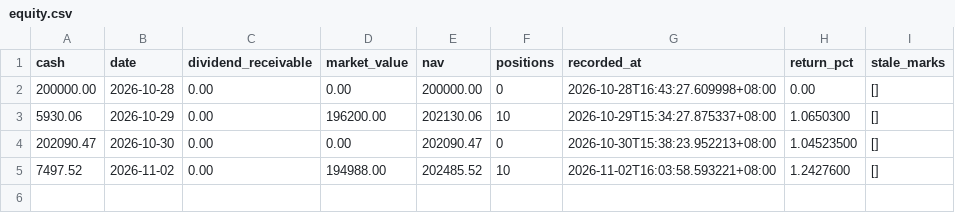
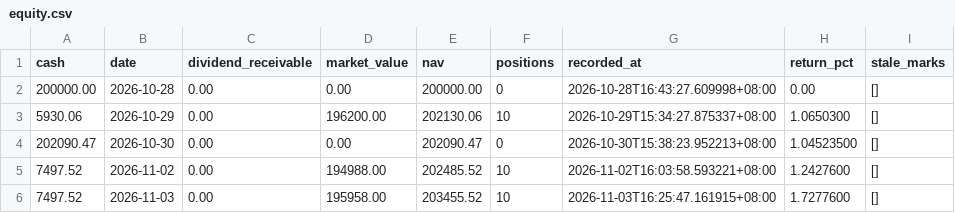
Before and after one commit to Bowen389/huanshoul, a CSV file: data/equity.csv, drawn as a sheet.

```diff
--- a/data/equity.csv
+++ b/data/equity.csv
@@ -5 +5,2 @@
 7497.52,2026-11-02,0.00,194988.00,202485.52,10,2026-11-02T16:03:58.593221+08:00,1.2427600,[]
+7497.52,2026-11-03,0.00,195958.00,203455.52,10,2026-11-03T16:25:47.161915+08:00,1.7277600,[]
```
Also changed, not shown: 7 other files.
